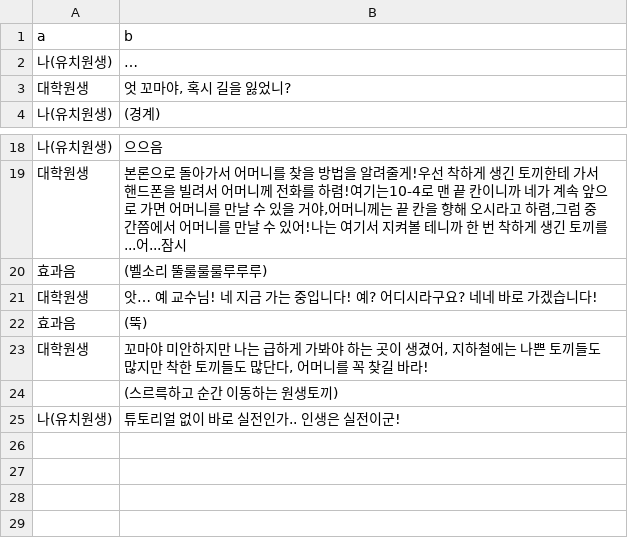
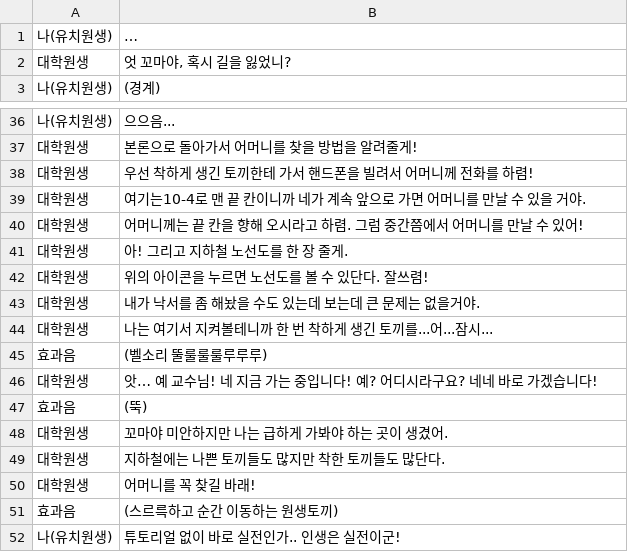
Before and after one commit to SNUGDC/TrainRabbit, a CSV file: Assets/Resources/Postgraduate Dialogue.csv, drawn as a sheet; only a part is shown, gaps mark what is left out; the diff covers the shown part only.

```diff
--- a/Assets/Resources/Postgraduate Dialogue.csv
+++ b/Assets/Resources/Postgraduate Dialogue.csv
@@ -1 +0,0 @@
-a,b
@@ -18,3 +36,10 @@ a,b
-나(유치원생),으으음
-대학원생,"본론으로 돌아가서 어머니를 찾을 방법을 알려줄게!우선 착하게 생긴 토끼한테 가서 핸드폰을 빌려서 어머니께 전화를 하렴!여기는10-4로 맨 끝 칸이니까 네가 계속 앞으로 가면 어머니를 만날 수 있을 거야,어머니께는 끝 칸을 향해 오시라고 하렴,그럼 중간쯤에서 어머니를 만날 수 있어!나는 여기서 지켜볼 테니까 한 번 착하게 생긴 토끼를...어...잠시"
+나(유치원생),"으으음..."
+대학원생,"본론으로 돌아가서 어머니를 찾을 방법을 알려줄게!"
+대학원생,"우선 착하게 생긴 토끼한테 가서 핸드폰을 빌려서 어머니께 전화를 하렴!"
+대학원생,"여기는10-4로 맨 끝 칸이니까 네가 계속 앞으로 가면 어머니를 만날 수 있을 거야."
+대학원생,"어머니께는 끝 칸을 향해 오시라고 하렴. 그럼 중간쯤에서 어머니를 만날 수 있어!"
+대학원생,"아! 그리고 지하철 노선도를 한 장 줄게."
+대학원생,"위의 아이콘을 누르면 노선도를 볼 수 있단다. 잘쓰렴!"
+대학원생,"내가 낙서를 좀 해놨을 수도 있는데 보는데 큰 문제는 없을거야."
+대학원생,"나는 여기서 지켜볼테니까 한 번 착하게 생긴 토끼를...어...잠시..."
 효과음,(벨소리 뚤룰룰룰루루루)
@@ -22,3 +47,5 @@ a,b
 효과음,(뚝)
-대학원생,"꼬마야 미안하지만 나는 급하게 가봐야 하는 곳이 생겼어, 지하철에는 나쁜 토끼들도 많지만 착한 토끼들도 많단다, 어머니를 꼭 찾길 바라!"
-,(스르륵하고 순간 이동하는 원생토끼)
+대학원생,"꼬마야 미안하지만 나는 급하게 가봐야 하는 곳이 생겼어."
+대학원생,"지하철에는 나쁜 토끼들도 많지만 착한 토끼들도 많단다."
+대학원생,"어머니를 꼭 찾길 바래!"
+효과음,(스르륵하고 순간 이동하는 원생토끼)
```
Also changed, not shown: 19 added rows and 4 edited cells elsewhere in this file, 10 other files.
